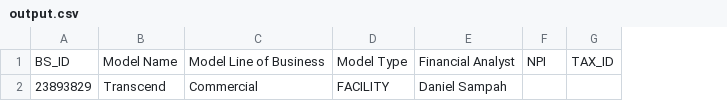
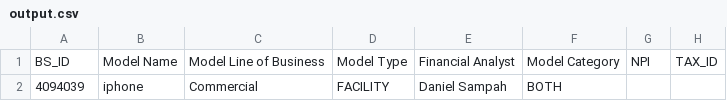
Before and after one commit to danielsampah99/model-analysis, a CSV file: resources/output.csv, drawn as a sheet; only a part is shown; the diff names each change by its address in the sheet, - before the commit and + after, or states it on an @@ line.

Commit message:
Add Run Data dialog UI with filtering options

```diff
--- a/resources/output.csv
+++ b/resources/output.csv
+column F, rows 1-2: Model Category | BOTH
-A2: 23893829
+A2: 4094039
-B2: Transcend
+B2: iphone
```
Also changed, not shown: 8 other files.
